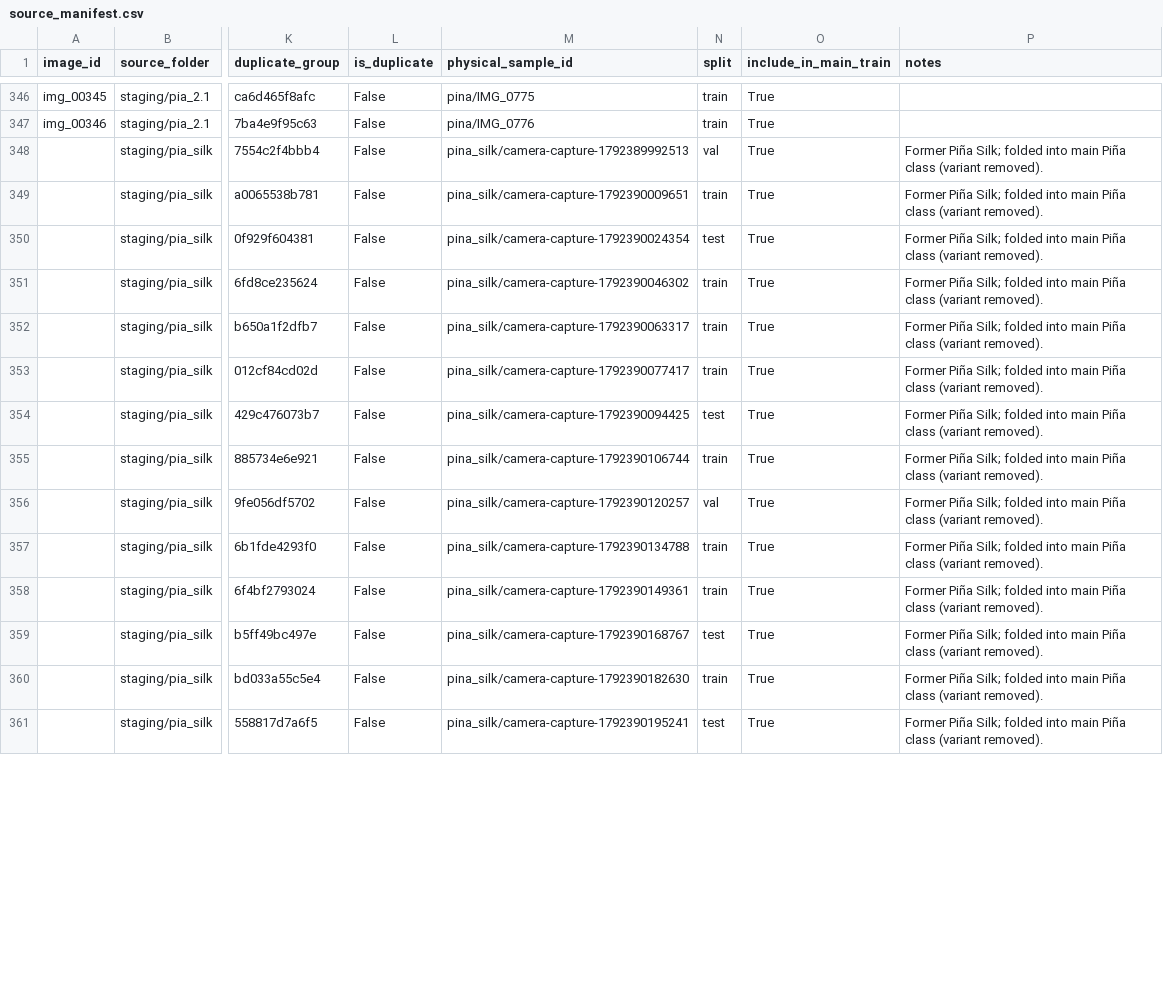
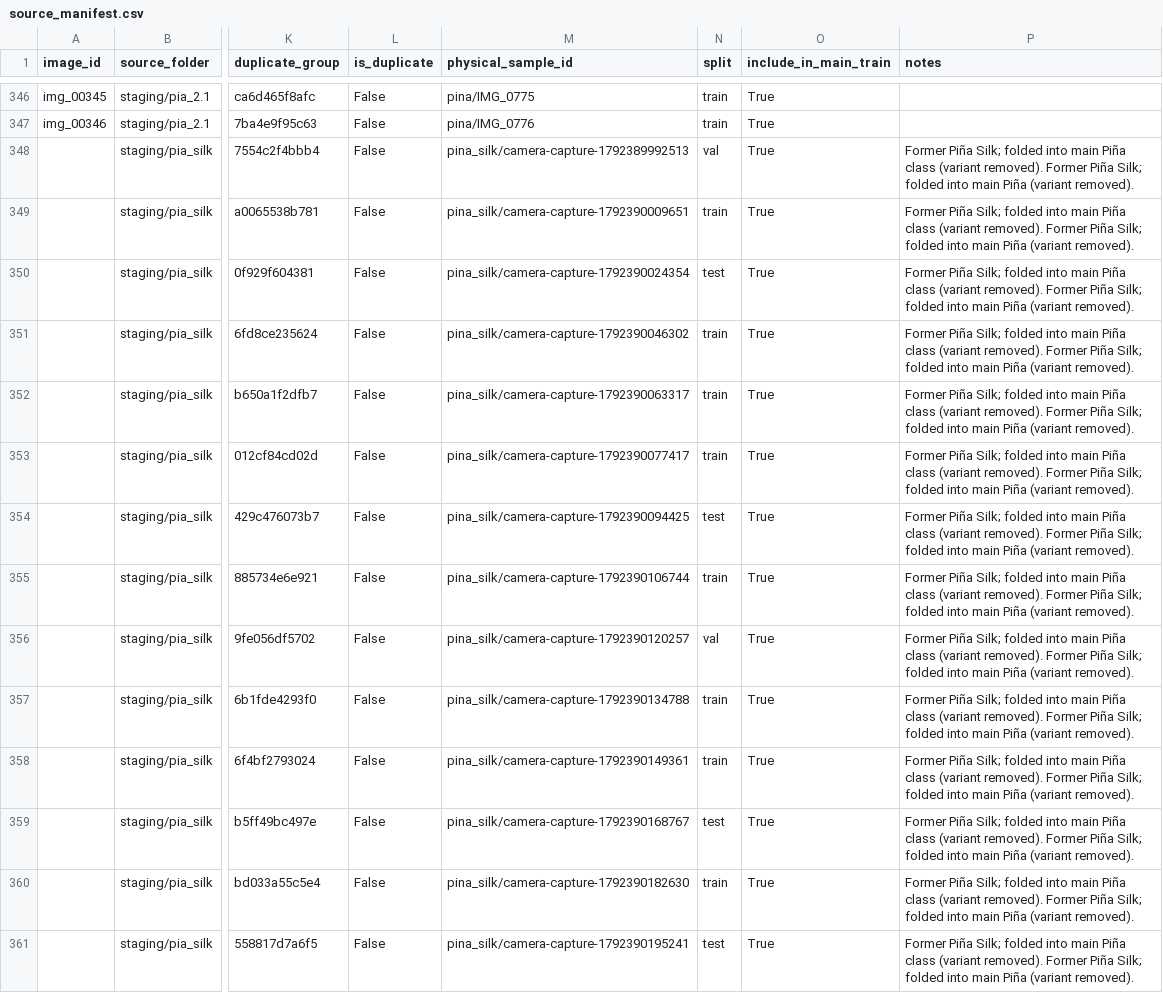
Before and after one commit to MarkReinmiel/BarongClassifier, a CSV file: ml/reports/source_manifest.csv, drawn as a sheet; only a part is shown, gaps mark what is left out; the diff covers the shown part only; the diff names each change by its address in the sheet, - before the commit and + after, or states it on an @@ line.

```diff
--- a/ml/reports/source_manifest.csv
+++ b/ml/reports/source_manifest.csv
-P348:P361 (notes): …(variant removed).
+P348:P361 (notes): …(variant removed). Former Piña Silk; folded into main Piña (variant removed).
```
Also changed, not shown: 20 edited cells elsewhere in this file, 15 other files.
